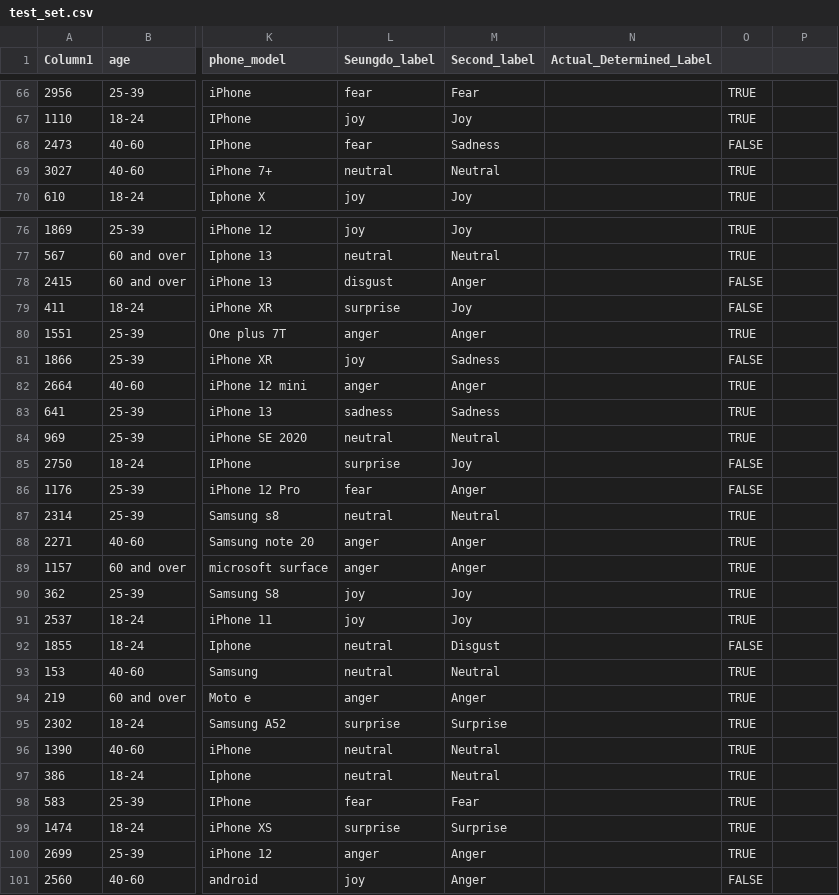
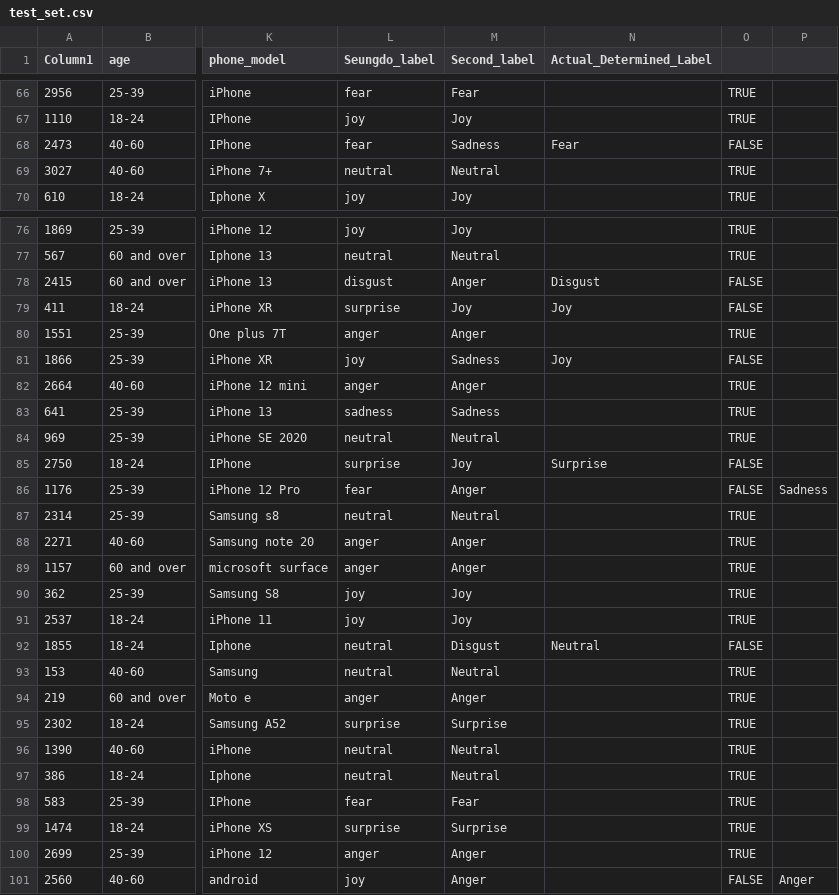
Before and after one commit to Andrew-JG-Ha/BERSt_Vocal_Emotion_Recognition, a CSV file: test_set.csv, drawn as a sheet; only a part is shown, gaps mark what is left out; the diff names each change by its address in the sheet, - before the commit and + after, or states it on an @@ line.

Commit message:
update V3
update V3

```diff
--- a/test_set.csv
+++ b/test_set.csv
-N68 (Actual_Determined_Label): (empty)
+N68 (Actual_Determined_Label): Fear
-N78 (Actual_Determined_Label): (empty)
+N78 (Actual_Determined_Label): Disgust
-N79 (Actual_Determined_Label): (empty)
+N79 (Actual_Determined_Label): Joy
-N81 (Actual_Determined_Label): (empty)
+N81 (Actual_Determined_Label): Joy
-N85 (Actual_Determined_Label): (empty)
+N85 (Actual_Determined_Label): Surprise
-P86: (empty)
+P86: Sadness
-N92 (Actual_Determined_Label): (empty)
+N92 (Actual_Determined_Label): Neutral
-P101: (empty)
+P101: Anger
```
